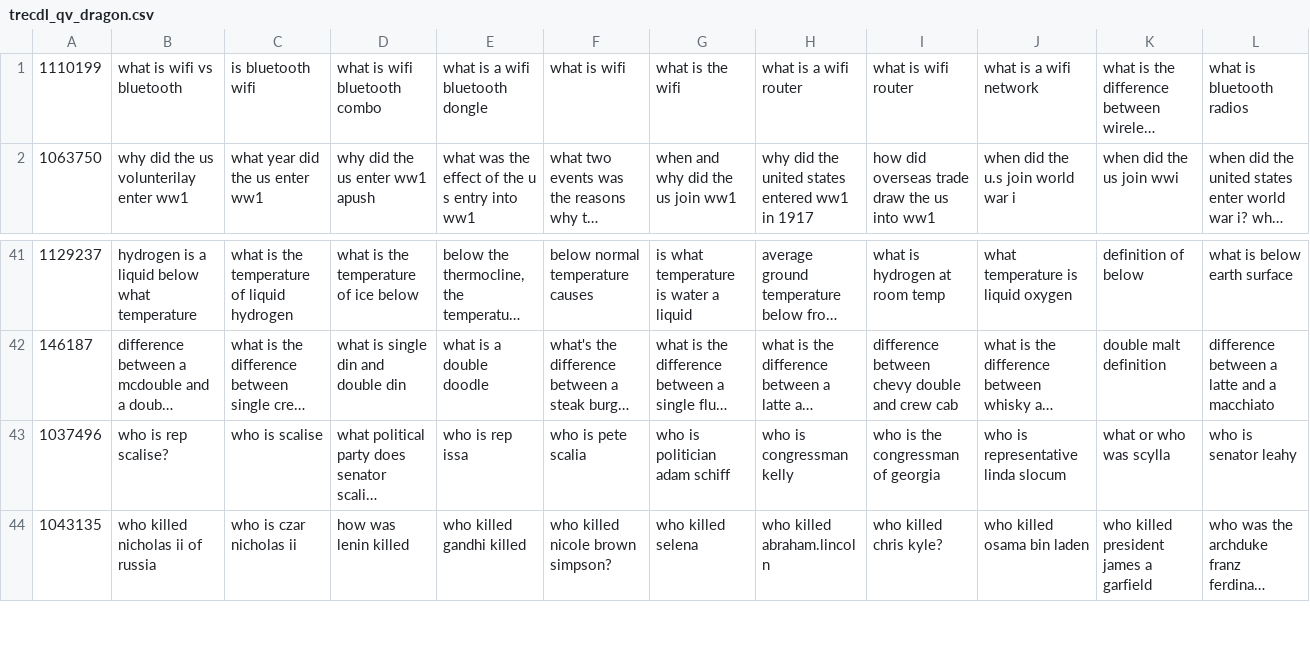
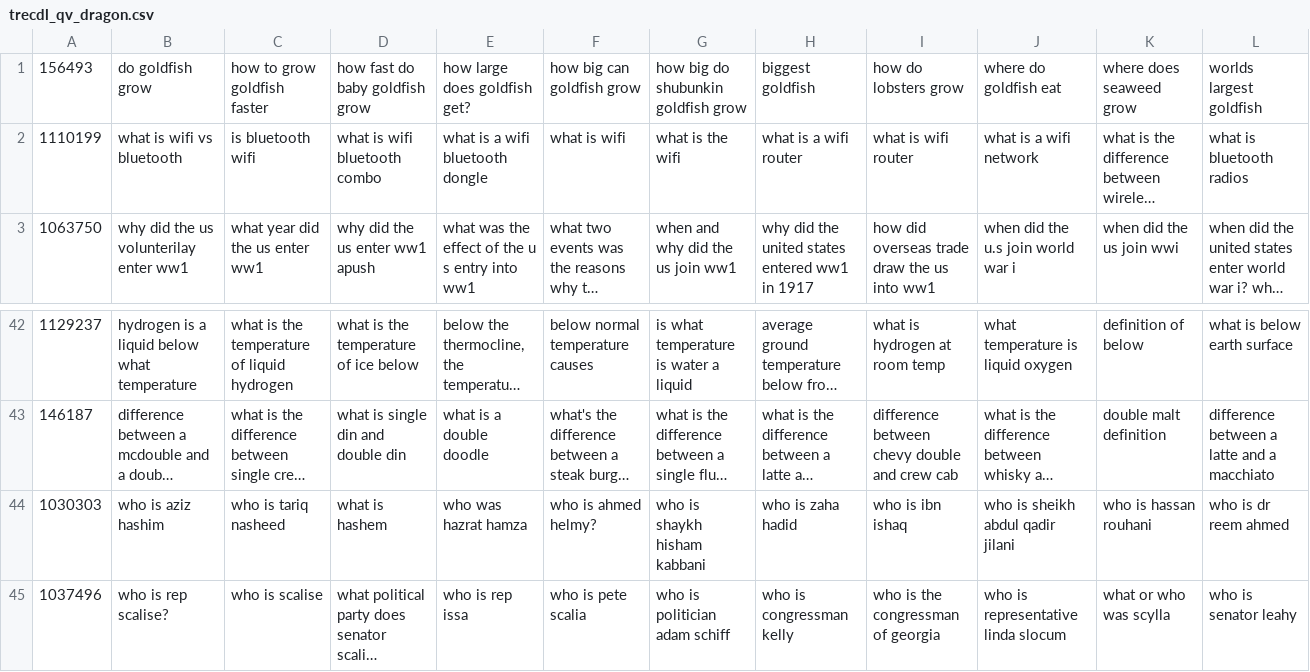
Before and after one commit to DanielTian97/QV-QPP, a CSV file: variants/trecdl_qv_dragon.csv, drawn as a sheet; only a part is shown, gaps mark what is left out; the shorter side is filled out with more unchanged rows; long unchanged cells end in …; the diff names each change by its address in the sheet, - before the commit and + after, or states it on an @@ line.

```diff
--- a/variants/trecdl_qv_dragon.csv
+++ b/variants/trecdl_qv_dragon.csv
+row 1: 156493 | do goldfish grow | how to grow goldfish faster | how fast do baby goldfish grow | how large does goldfish get? | how big can goldfish grow | how big do shubunkin goldfish grow | biggest goldfish | how do lobsters grow | where do goldfish eat | where does seaweed grow | worlds largest goldfish
+row 44: 1030303 | who is aziz hashim | who is tariq nasheed | what is hashem | who was hazrat hamza | who is ahmed helmy? | who is shaykh hisham kabbani | who is zaha hadid | who is ibn ishaq | who is sheikh abdul qadir jilani | who is hassan rouhani | who is dr reem ahmed
```
Also changed, not shown: variants/trecdl_qv_dragonr.csv, 10 other files.
